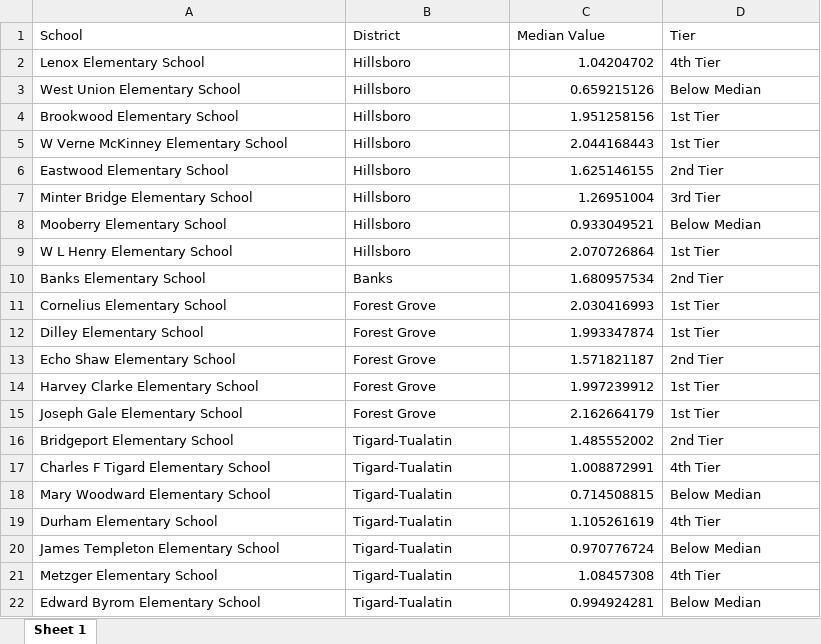
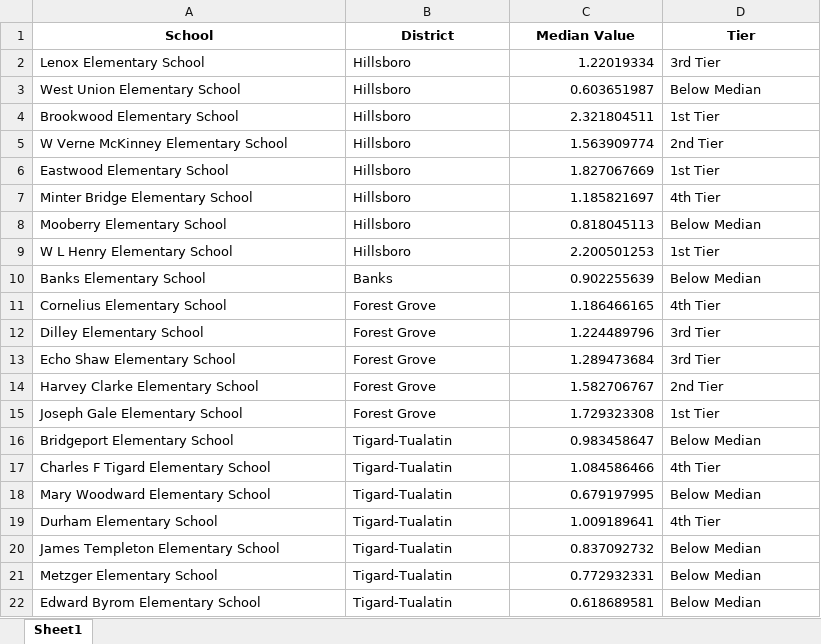
Before and after one commit to dgkeyes/elwc-map, an Excel workbook: docs/data/children_in_poverty_200_fpl.xlsx, sheet Sheet1, drawn as a sheet; only a part is shown; values as stored, in another font and other column widths than the file's, no borders; the diff covers the shown part only; the diff names each change by its address in the sheet, - before the commit and + after, or states it on an @@ line.

```diff
--- a/docs/data/children_in_poverty_200_fpl.xlsx (sheet Sheet1)
+++ b/docs/data/children_in_poverty_200_fpl.xlsx (sheet Sheet1)
-sheet tab: Sheet 1
+sheet tab: Sheet1
@@ A1:D1 bold: off → on, alignment: left → center @@
-C2 (Median Value): 1.04204702
+C2 (Median Value): 1.22019334
-D2 (Tier): 4th Tier
+D2 (Tier): 3rd Tier
-C3 (Median Value): 0.659215126
+C3 (Median Value): 0.603651987
-C4 (Median Value): 1.951258156
+C4 (Median Value): 2.321804511
-C5 (Median Value): 2.044168443
+C5 (Median Value): 1.563909774
-D5 (Tier): 1st Tier
+D5 (Tier): 2nd Tier
-C6 (Median Value): 1.625146155
+C6 (Median Value): 1.827067669
-D6 (Tier): 2nd Tier
+D6 (Tier): 1st Tier
-C7 (Median Value): 1.26951004
+C7 (Median Value): 1.185821697
-D7 (Tier): 3rd Tier
+D7 (Tier): 4th Tier
-C8 (Median Value): 0.933049521
+C8 (Median Value): 0.818045113
-C9 (Median Value): 2.070726864
+C9 (Median Value): 2.200501253
-C10 (Median Value): 1.680957534
+C10 (Median Value): 0.902255639
-D10 (Tier): 2nd Tier
+D10 (Tier): Below Median
-C11 (Median Value): 2.030416993
+C11 (Median Value): 1.186466165
-D11 (Tier): 1st Tier
+D11 (Tier): 4th Tier
-C12 (Median Value): 1.993347874
+C12 (Median Value): 1.224489796
-D12 (Tier): 1st Tier
+D12 (Tier): 3rd Tier
-C13 (Median Value): 1.571821187
+C13 (Median Value): 1.289473684
-D13 (Tier): 2nd Tier
+D13 (Tier): 3rd Tier
-C14 (Median Value): 1.997239912
+C14 (Median Value): 1.582706767
-D14 (Tier): 1st Tier
+D14 (Tier): 2nd Tier
-C15 (Median Value): 2.162664179
+C15 (Median Value): 1.729323308
-C16 (Median Value): 1.485552002
+C16 (Median Value): 0.983458647
-D16 (Tier): 2nd Tier
+D16 (Tier): Below Median
-C17 (Median Value): 1.008872991
+C17 (Median Value): 1.084586466
-C18 (Median Value): 0.714508815
+C18 (Median Value): 0.679197995
-C19 (Median Value): 1.105261619
+C19 (Median Value): 1.009189641
-C20 (Median Value): 0.970776724
+C20 (Median Value): 0.837092732
-C21 (Median Value): 1.08457308
+C21 (Median Value): 0.772932331
-D21 (Tier): 4th Tier
+D21 (Tier): Below Median
-C22 (Median Value): 0.994924281
+C22 (Median Value): 0.618689581
```
Also changed, not shown: 91 edited cells elsewhere in this sheet, data/children_in_poverty_100_fpl.xlsx, data/race_ethnicity_other.xlsx, 42 other files.
